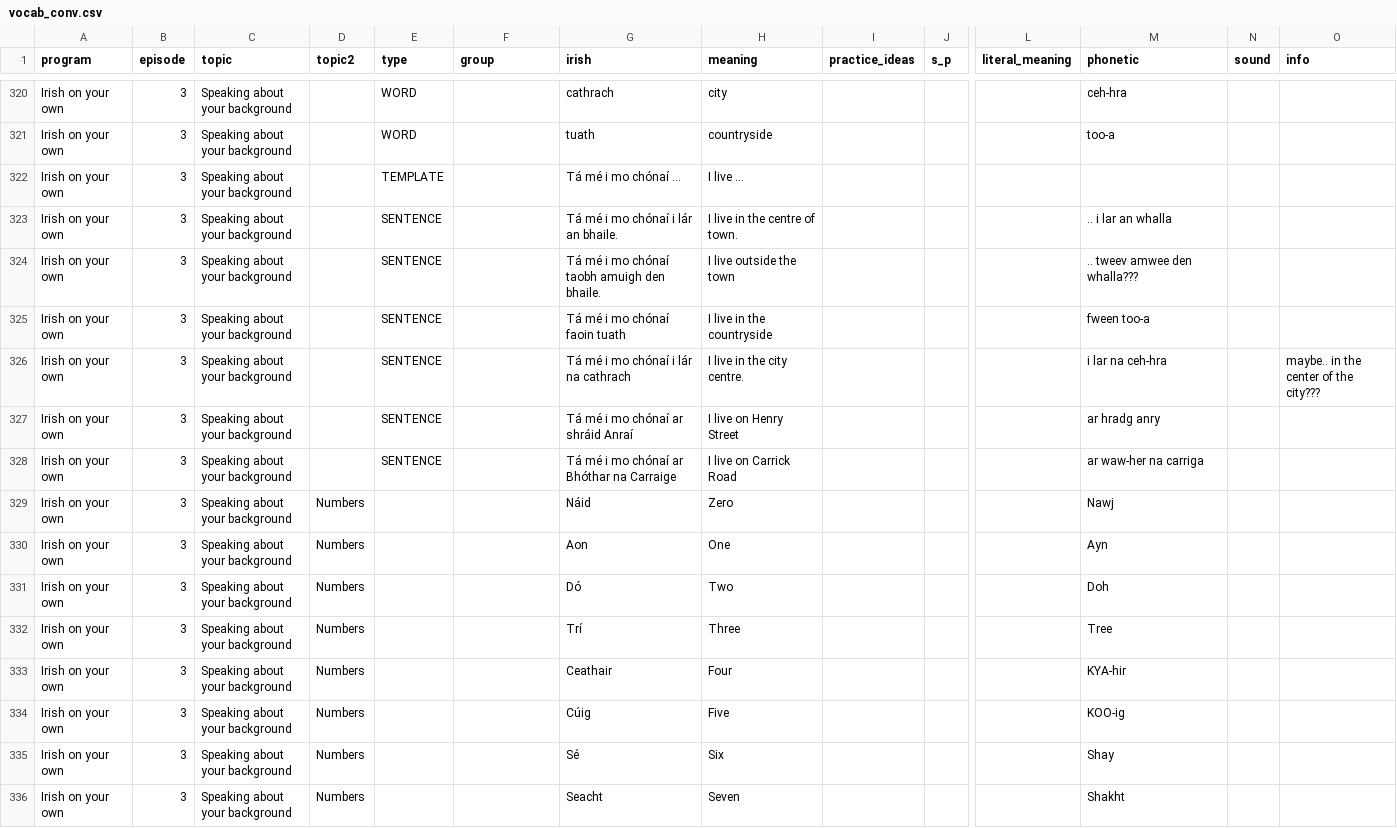
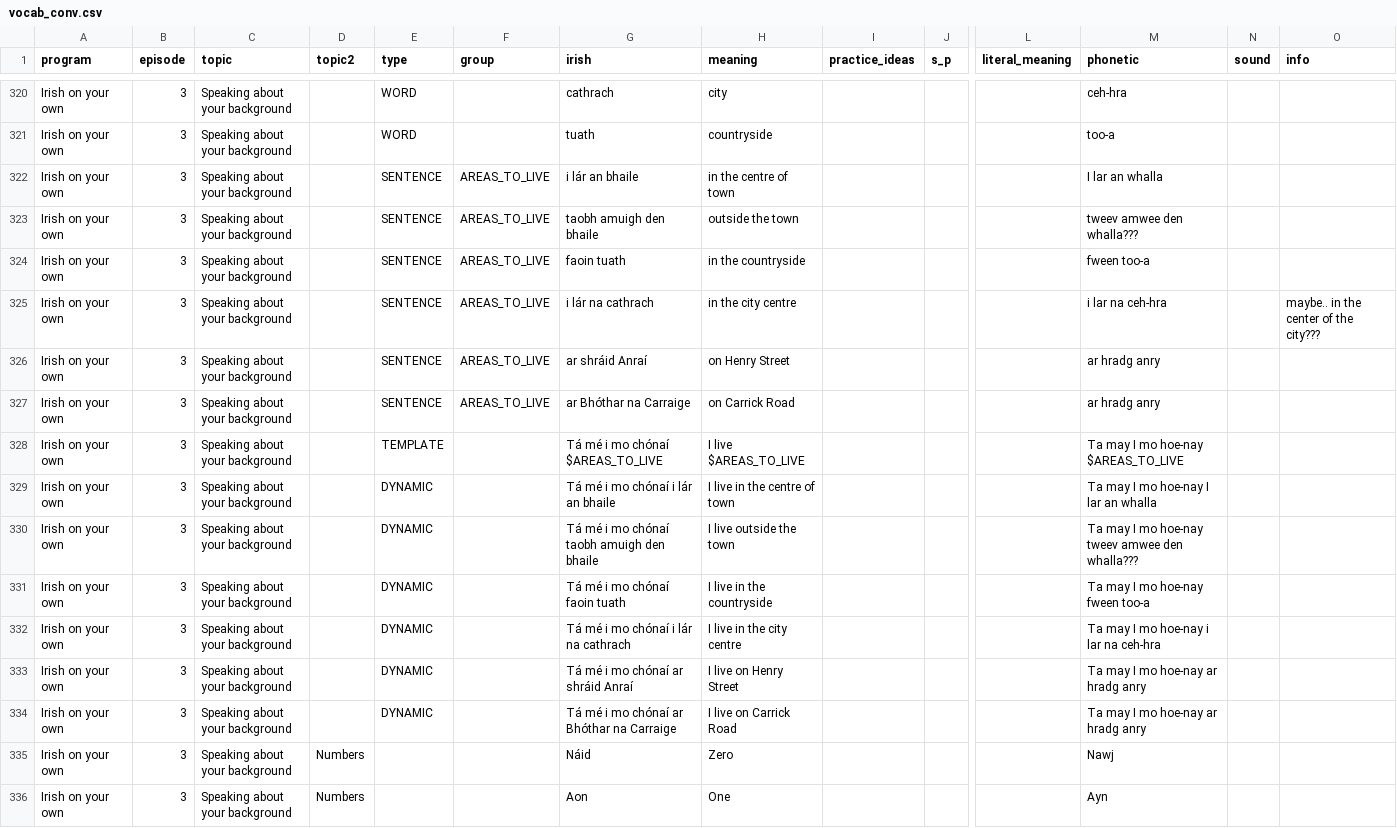
Before and after one commit to michaelw730/irish, a CSV file: vocab_conv.csv, drawn as a sheet; only a part is shown, gaps mark what is left out; the shorter side is filled out with more unchanged rows; addresses are those after the commit; rows hold the shown columns only; the diff names each change by its address in the sheet, - before the commit and + after, or states it on an @@ line.

```diff
--- a/vocab_conv.csv
+++ b/vocab_conv.csv
+row 322: Irish on your own | 3 | Speaking about your background |  | SENTENCE | AREAS_TO_LIVE | i lár an bhaile | in the centre of town |  |  |  | I lar an whalla
+row 323: Irish on your own | 3 | Speaking about your background |  | SENTENCE | AREAS_TO_LIVE | taobh amuigh den bhaile | outside the town |  |  |  | tweev amwee den whalla???
+row 324: Irish on your own | 3 | Speaking about your background |  | SENTENCE | AREAS_TO_LIVE | faoin tuath | in the countryside |  |  |  | fween too-a
+row 325: Irish on your own | 3 | Speaking about your background |  | SENTENCE | AREAS_TO_LIVE | i lár na cathrach | in the city centre |  |  |  | i lar na ceh-hra |  | maybe.. in the center of the city???
+row 326: Irish on your own | 3 | Speaking about your background |  | SENTENCE | AREAS_TO_LIVE | ar shráid Anraí | on Henry Street |  |  |  | ar hradg anry
+row 327: Irish on your own | 3 | Speaking about your background |  | SENTENCE | AREAS_TO_LIVE | ar Bhóthar na Carraige | on Carrick Road |  |  |  | ar hradg anry
-G328 (irish): Tá mé i mo chónaí ...
+G328 (irish): Tá mé i mo chónaí $AREAS_TO_LIVE
-H328 (meaning): I live ...
+H328 (meaning): I live $AREAS_TO_LIVE
-M328 (phonetic): (empty)
+M328 (phonetic): Ta may I mo hoe-nay $AREAS_TO_LIVE
-E329:E334 (type): SENTENCE
+E329:E334 (type): DYNAMIC
-G329 (irish): Tá mé i mo chónaí i lár an bhaile.
+G329 (irish): Tá mé i mo chónaí i lár an bhaile
-H329 (meaning): I live in the centre of town.
+H329 (meaning): I live in the centre of town
-M329 (phonetic): .. i lar an whalla
+M329 (phonetic): Ta may I mo hoe-nay I lar an whalla
-G330 (irish): Tá mé i mo chónaí taobh amuigh den bhaile.
+G330 (irish): Tá mé i mo chónaí taobh amuigh den bhaile
-M330 (phonetic): .. tweev amwee den whalla???
+M330 (phonetic): Ta may I mo hoe-nay tweev amwee den whalla???
-M331 (phonetic): fween too-a
+M331 (phonetic): Ta may I mo hoe-nay fween too-a
-H332 (meaning): I live in the city centre.
+H332 (meaning): I live in the city centre
-M332 (phonetic): i lar na ceh-hra
+M332 (phonetic): Ta may I mo hoe-nay i lar na ceh-hra
-O332 (info): maybe.. in the center of the city???
+O332 (info): (empty)
-M333 (phonetic): ar hradg anry
+M333 (phonetic): Ta may I mo hoe-nay ar hradg anry
-M334 (phonetic): ar waw-her na carriga
+M334 (phonetic): Ta may I mo hoe-nay ar hradg anry
```
Also changed, not shown: vocab.csv, 1 other file.
